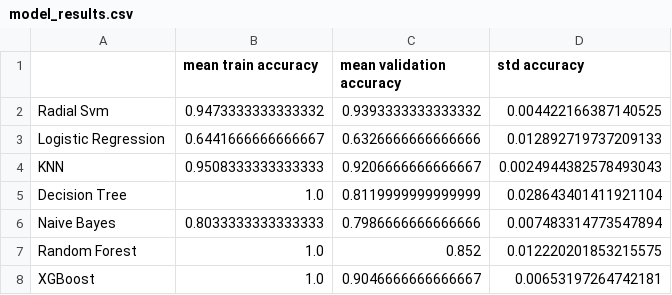
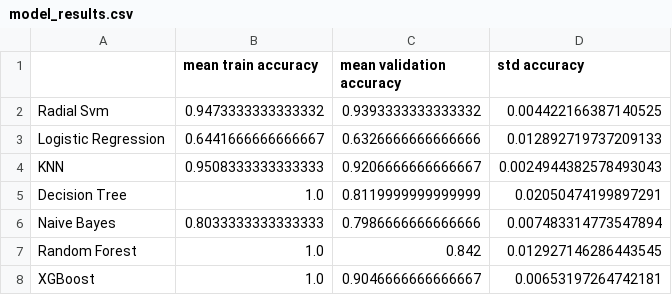
Before and after one commit to Silverdraz/mobile_phone_classification, a CSV file: results/model_results.csv, drawn as a sheet.

```diff
--- a/results/model_results.csv
+++ b/results/model_results.csv
@@ -4,5 +4,5 @@ Logistic Regression,0.6441666666666667,0.6326666666666666,0.012892719737209133
 KNN,0.9508333333333333,0.9206666666666667,0.0024944382578493043
-Decision Tree,1.0,0.8119999999999999,0.028643401411921104
+Decision Tree,1.0,0.8119999999999999,0.02050474199897291
 Naive Bayes,0.8033333333333333,0.7986666666666666,0.007483314773547894
-Random Forest,1.0,0.852,0.012220201853215575
+Random Forest,1.0,0.842,0.012927146286443545
 XGBoost,1.0,0.9046666666666667,0.00653197264742181
```
Also changed, not shown: 3 other files.
